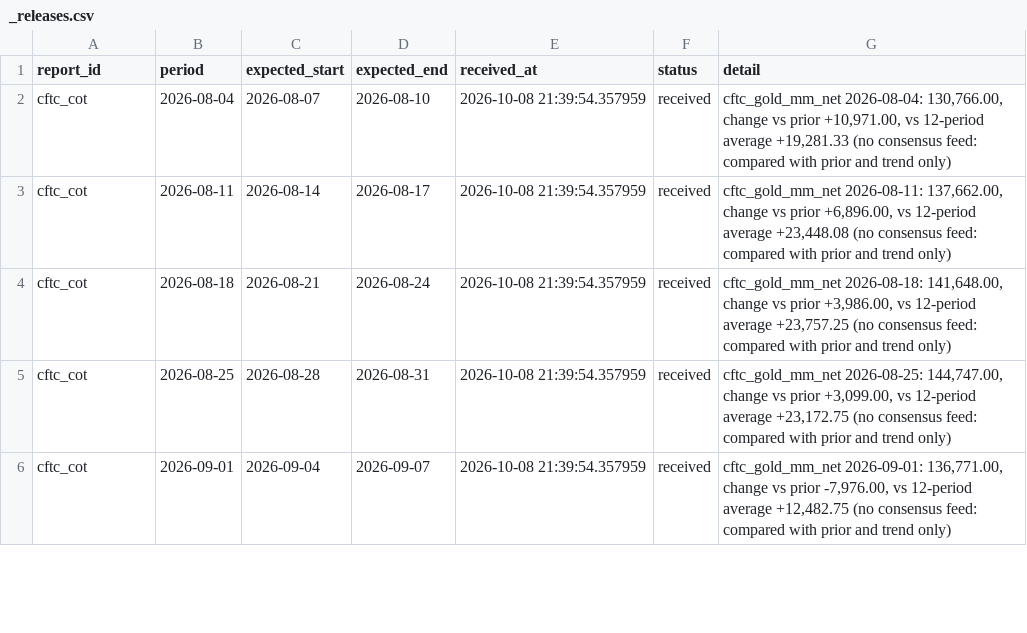
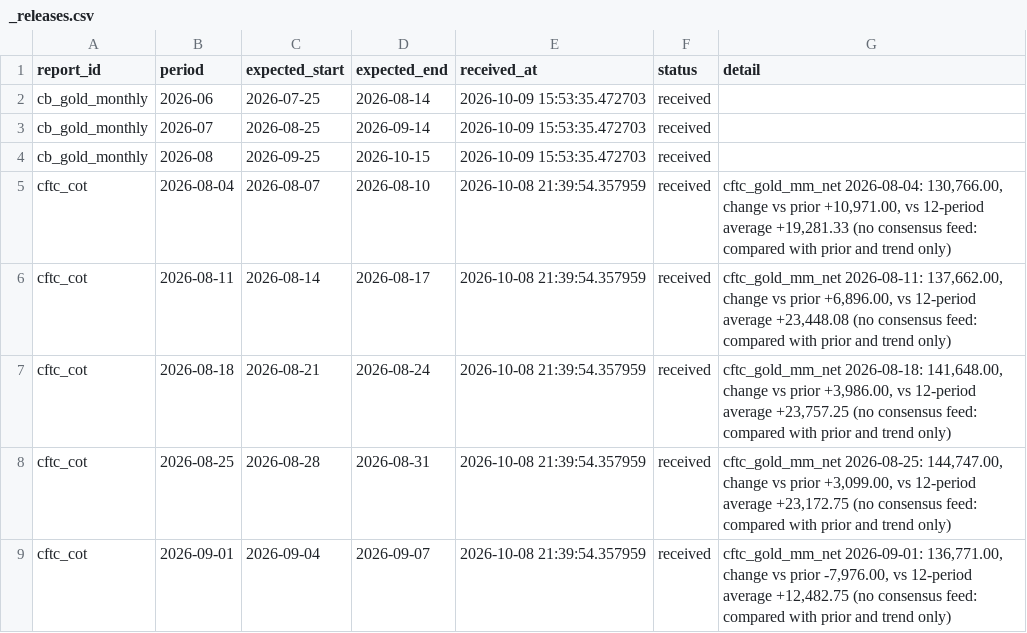
Before and after one commit to Shawhir/Commodities, a CSV file: data/store/_releases.csv, drawn as a sheet; only a part is shown.

Commit message:
data: daily run 2026-10-09

```diff
--- a/data/store/_releases.csv
+++ b/data/store/_releases.csv
@@ -1,2 +1,5 @@
 report_id,period,expected_start,expected_end,received_at,status,detail
+cb_gold_monthly,2026-06,2026-07-25,2026-08-14,2026-10-09 15:53:35.472703,received,
+cb_gold_monthly,2026-07,2026-08-25,2026-09-14,2026-10-09 15:53:35.472703,received,
+cb_gold_monthly,2026-08,2026-09-25,2026-10-15,2026-10-09 15:53:35.472703,received,
 cftc_cot,2026-08-04,2026-08-07,2026-08-10,2026-10-08 21:39:54.357959,received,"cftc_gold_mm_net 2026-08-04: 130,766.00, change vs prior +10,971.00, vs 12-period average +19,281.33 (no consensus feed: compared with prior and trend only)"
```
Also changed, not shown: data/store/cb_gold_t_ch.csv, data/store/res_exgold_de.csv, 25 other files.
